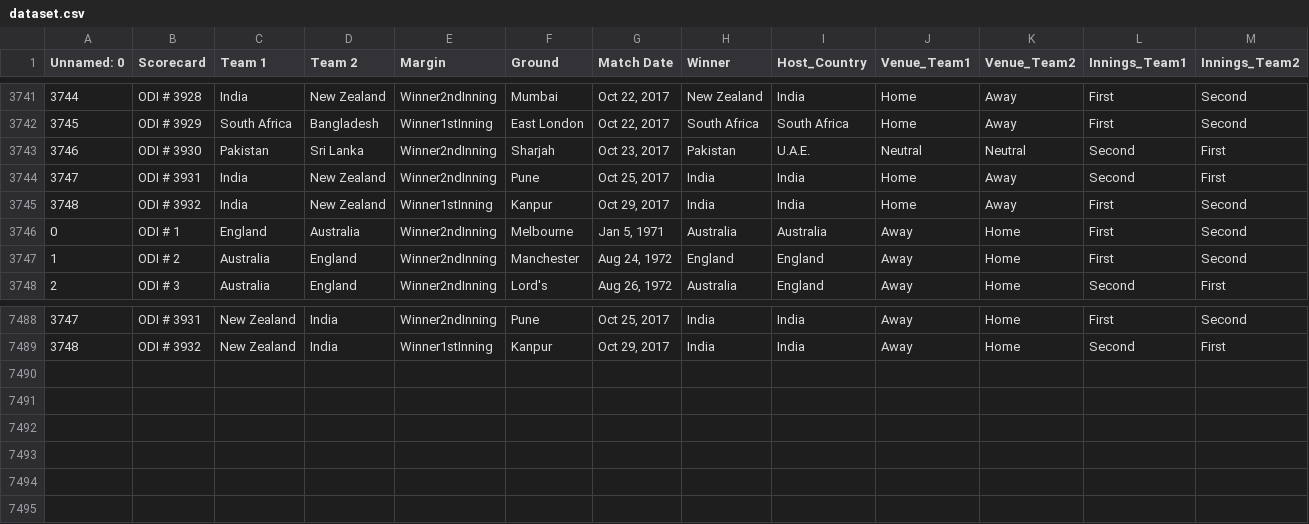
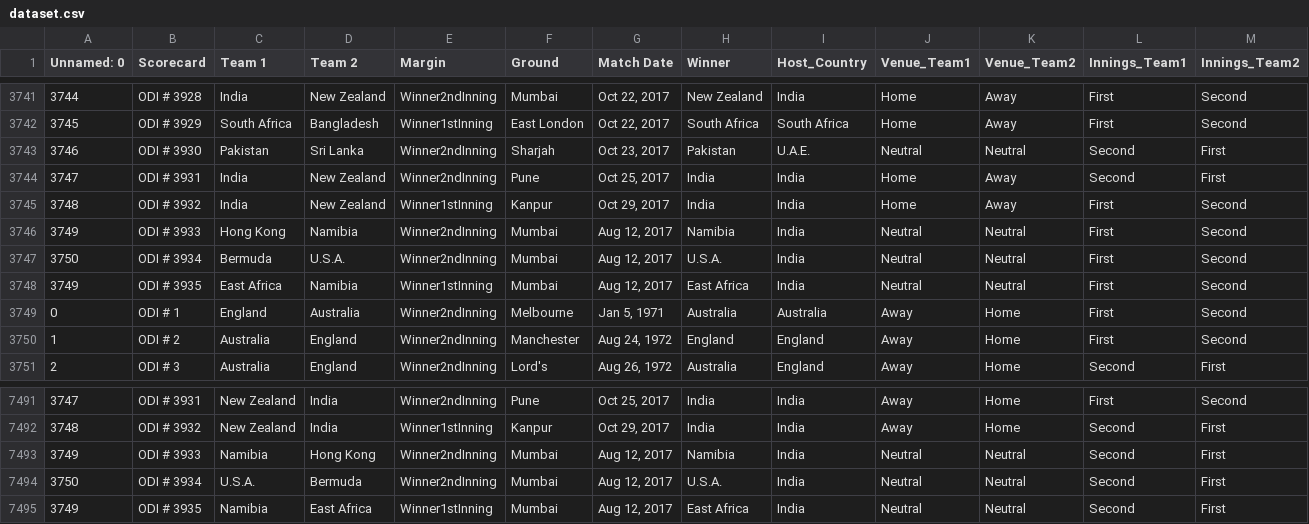
Before and after one commit to jaykay12/CricAI, a CSV file: Dataset Preprocessing Scripts/10 Categorial Data Conversion/1 TeamsGroundsIntoDummy/dataset.csv, drawn as a sheet; only a part is shown, gaps mark what is left out; the diff names each change by its address in the sheet, - before the commit and + after, or states it on an @@ line.

```diff
--- a/Dataset Preprocessing Scripts/10 Categorial Data Conversion/1 TeamsGroundsIntoDummy/dataset.csv
+++ b/Dataset Preprocessing Scripts/10 Categorial Data Conversion/1 TeamsGroundsIntoDummy/dataset.csv
+row 3746: 3749 | ODI # 3933 | Hong Kong | Namibia | Winner2ndInning | Mumbai | Aug 12, 2017 | Namibia | India | Neutral | Neutral | First | Second
+row 3747: 3750 | ODI # 3934 | Bermuda | U.S.A. | Winner2ndInning | Mumbai | Aug 12, 2017 | U.S.A. | India | Neutral | Neutral | First | Second
+row 3748: 3749 | ODI # 3935 | East Africa | Namibia | Winner1stInning | Mumbai | Aug 12, 2017 | East Africa | India | Neutral | Neutral | First | Second
+row 7493: 3749 | ODI # 3933 | Namibia | Hong Kong | Winner2ndInning | Mumbai | Aug 12, 2017 | Namibia | India | Neutral | Neutral | Second | First
+row 7494: 3750 | ODI # 3934 | U.S.A. | Bermuda | Winner2ndInning | Mumbai | Aug 12, 2017 | U.S.A. | India | Neutral | Neutral | Second | First
+row 7495: 3749 | ODI # 3935 | Namibia | East Africa | Winner1stInning | Mumbai | Aug 12, 2017 | East Africa | India | Neutral | Neutral | Second | First
```
Also changed, not shown: 11 other files.
